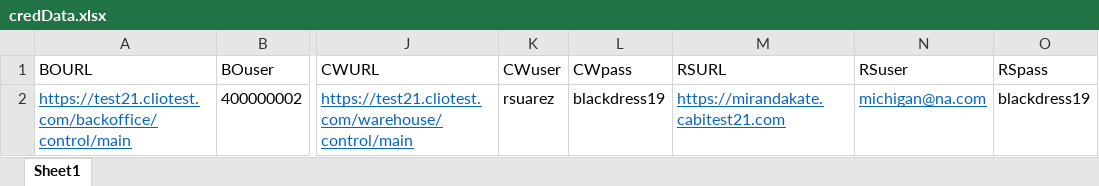
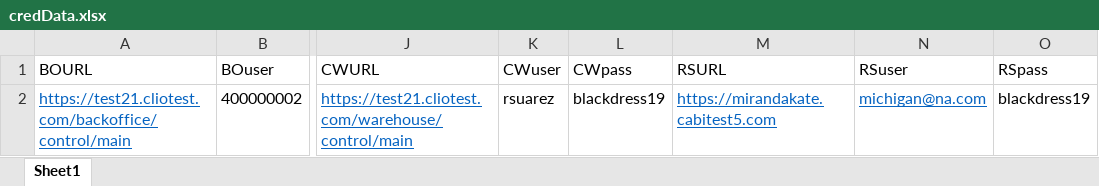
Before and after one commit to vishallamba25/cabi, an Excel workbook: NewArrivals/credData.xlsx, sheet Sheet1, drawn as a sheet; only a part is shown, gaps mark what is left out; values as stored, in another font and other column widths than the file's, no borders; the diff names each change by its address in the sheet, - before the commit and + after, or states it on an @@ line.

```diff
--- a/NewArrivals/credData.xlsx (sheet Sheet1)
+++ b/NewArrivals/credData.xlsx (sheet Sheet1)
-M2 (RSURL): https://mirandakate.cabitest21.com
+M2 (RSURL): https://mirandakate.cabitest5.com
```
Also changed, not shown: NewArrivals/contactData.xlsx, 28 other files.
